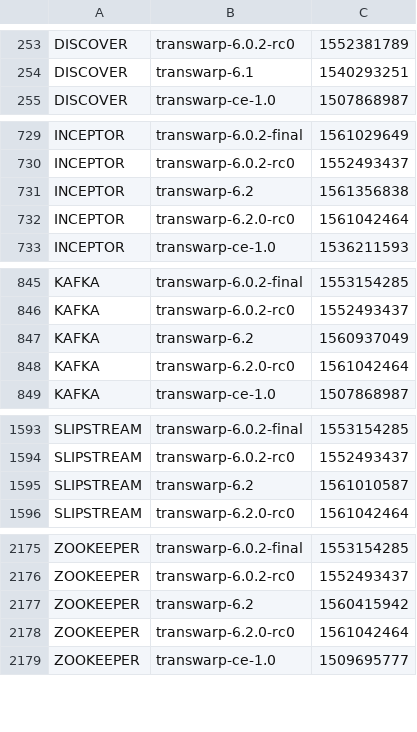
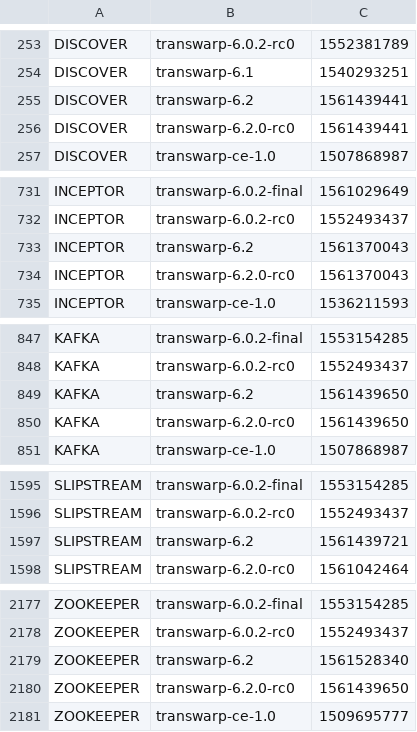
Before and after one commit to transwarpio/application-metainfo, a CSV file: release-date.csv, drawn as a sheet; only a part is shown, gaps mark what is left out; the diff covers the shown part only.

Commit message:
transwarp-6.2.0-rc0

```diff
--- a/release-date.csv
+++ b/release-date.csv
@@ -254,2 +254,4 @@ DISCOVER,transwarp-6.0.2-rc0,1552381789
 DISCOVER,transwarp-6.1,1540293251
+DISCOVER,transwarp-6.2,1561439441
+DISCOVER,transwarp-6.2.0-rc0,1561439441
 DISCOVER,transwarp-ce-1.0,1507868987
@@ -730,4 +732,4 @@ INCEPTOR,transwarp-6.0.2-final,1561029649
 INCEPTOR,transwarp-6.0.2-rc0,1552493437
-INCEPTOR,transwarp-6.2,1561356838
-INCEPTOR,transwarp-6.2.0-rc0,1561042464
+INCEPTOR,transwarp-6.2,1561370043
+INCEPTOR,transwarp-6.2.0-rc0,1561370043
 INCEPTOR,transwarp-ce-1.0,1536211593
@@ -846,4 +848,4 @@ KAFKA,transwarp-6.0.2-final,1553154285
 KAFKA,transwarp-6.0.2-rc0,1552493437
-KAFKA,transwarp-6.2,1560937049
-KAFKA,transwarp-6.2.0-rc0,1561042464
+KAFKA,transwarp-6.2,1561439650
+KAFKA,transwarp-6.2.0-rc0,1561439650
 KAFKA,transwarp-ce-1.0,1507868987
@@ -1594,3 +1596,3 @@ SLIPSTREAM,transwarp-6.0.2-final,1553154285
 SLIPSTREAM,transwarp-6.0.2-rc0,1552493437
-SLIPSTREAM,transwarp-6.2,1561010587
+SLIPSTREAM,transwarp-6.2,1561439721
 SLIPSTREAM,transwarp-6.2.0-rc0,1561042464
@@ -2176,4 +2178,4 @@ ZOOKEEPER,transwarp-6.0.2-final,1553154285
 ZOOKEEPER,transwarp-6.0.2-rc0,1552493437
-ZOOKEEPER,transwarp-6.2,1560415942
-ZOOKEEPER,transwarp-6.2.0-rc0,1561042464
+ZOOKEEPER,transwarp-6.2,1561528340
+ZOOKEEPER,transwarp-6.2.0-rc0,1561439650
 ZOOKEEPER,transwarp-ce-1.0,1509695777
```
Also changed, not shown: 1 edited cell elsewhere in this file, 9 other files.
